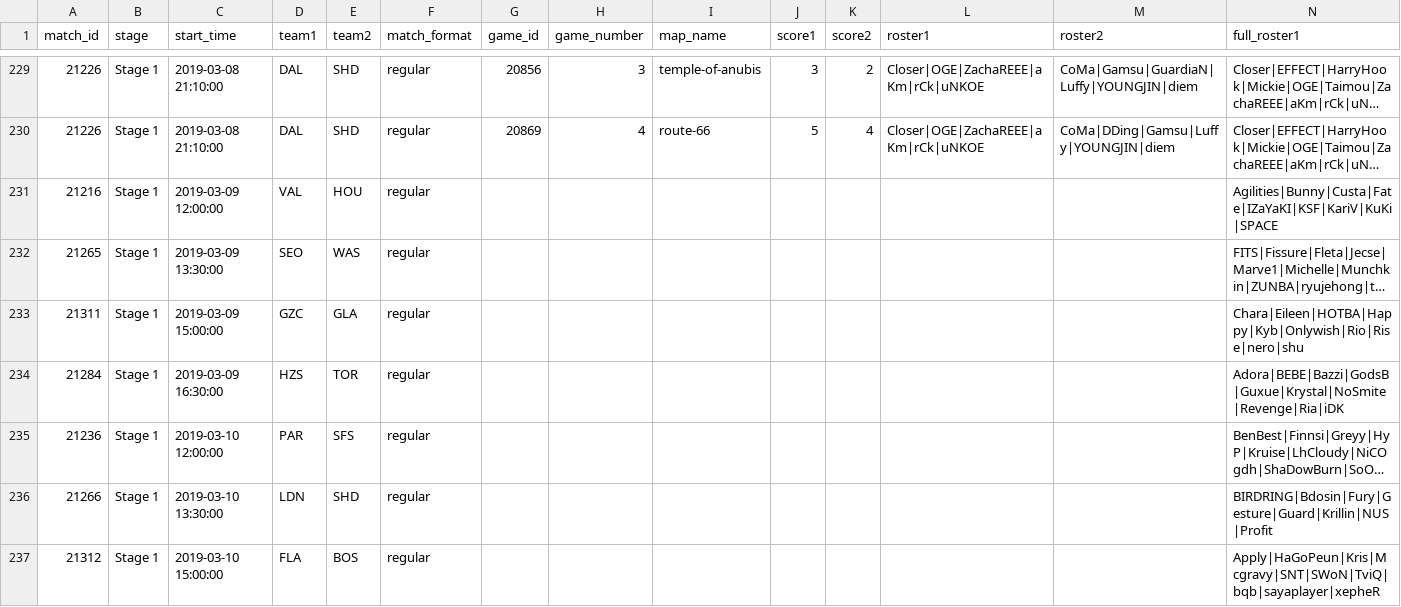
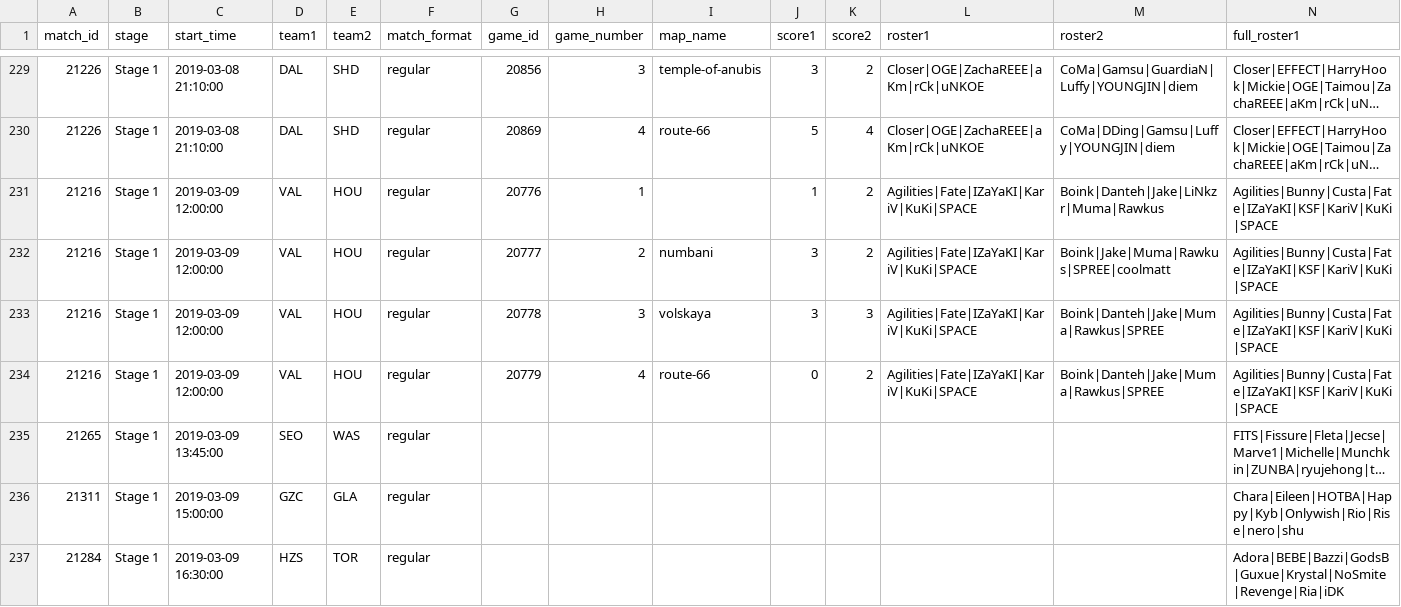
Before and after one commit to ClumsyLee/owl-sr, a CSV file: games.csv, drawn as a sheet; only a part is shown, gaps mark what is left out; the shorter side is filled out with more unchanged rows; long unchanged cells end in …; addresses are those after the commit; rows hold the shown columns only; the diff names each change by its address in the sheet, - before the commit and + after, or states it on an @@ line.

Commit message:
Update data.

```diff
--- a/games.csv
+++ b/games.csv
-G231 (game_id): (empty)
+G231 (game_id): 20776
-H231 (game_number): (empty)
+H231 (game_number): 1
-J231 (score1): (empty)
+J231 (score1): 1
-K231 (score2): (empty)
+K231 (score2): 2
-L231 (roster1): (empty)
+L231 (roster1): Agilities|Fate|IZaYaKI|KariV|KuKi|SPACE
-M231 (roster2): (empty)
+M231 (roster2): Boink|Danteh|Jake|LiNkzr|Muma|Rawkus
+row 232: 21216 | Stage 1 | 2019-03-09 12:00:00 | VAL | HOU | regular | 20777 | 2 | numbani | 3 | 2 | Agilities|Fate|IZaYaKI|KariV|KuKi|SPACE | Boink|Jake|Muma|Rawkus|SPREE|coolmatt | Agilities|Bunny|Custa|Fate|IZaYaKI|KSF|KariV|KuKi|SPACE
+row 233: 21216 | Stage 1 | 2019-03-09 12:00:00 | VAL | HOU | regular | 20778 | 3 | volskaya | 3 | 3 | Agilities|Fate|IZaYaKI|KariV|KuKi|SPACE | Boink|Danteh|Jake|Muma|Rawkus|SPREE | Agilities|Bunny|Custa|Fate|IZaYaKI|KSF|KariV|KuKi|SPACE
+row 234: 21216 | Stage 1 | 2019-03-09 12:00:00 | VAL | HOU | regular | 20779 | 4 | route-66 | 0 | 2 | Agilities|Fate|IZaYaKI|KariV|KuKi|SPACE | Boink|Danteh|Jake|Muma|Rawkus|SPREE | Agilities|Bunny|Custa|Fate|IZaYaKI|KSF|KariV|KuKi|SPACE
-C235 (start_time): 2019-03-09 13:30:00
+C235 (start_time): 2019-03-09 13:45:00
```
Also changed, not shown: ratings.csv, 5 other files.
